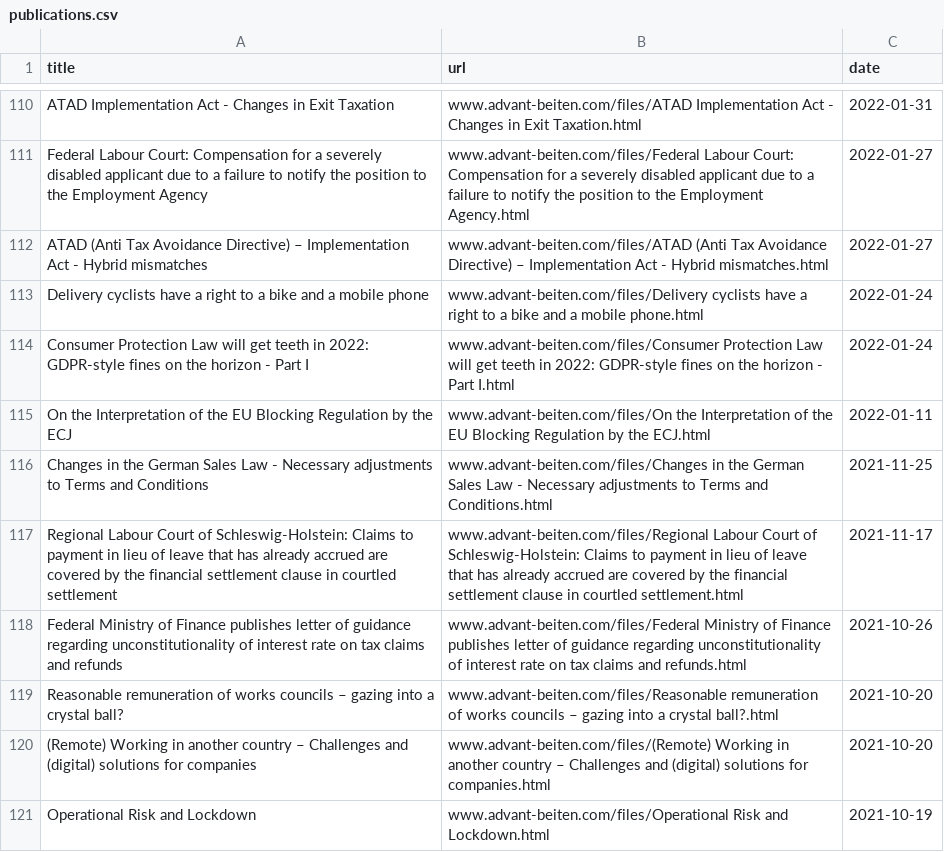
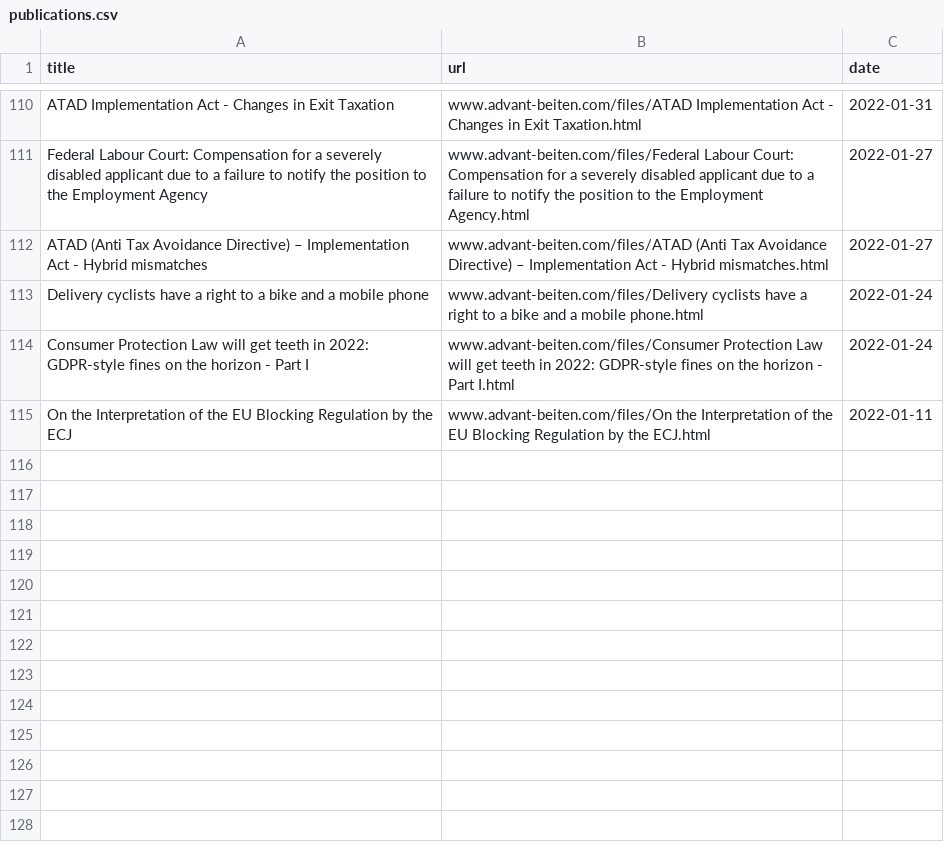
Before and after one commit to anubhav-sachan1/rag_legal_articles, a CSV file: scraper/www.advant-beiten.com/publications.csv, drawn as a sheet; only a part is shown, gaps mark what is left out; the diff names each change by its address in the sheet, - before the commit and + after, or states it on an @@ line.

```diff
--- a/scraper/www.advant-beiten.com/publications.csv
+++ b/scraper/www.advant-beiten.com/publications.csv
-row 116: Changes in the German Sales Law - Necessary adjustments to Terms and Conditions | www.advant-beiten.com/files/Changes in the German Sales Law - Necessary adjustments to Terms and Conditions.html | 2021-11-25
-row 117: Regional Labour Court of Schleswig-Holstein: Claims to payment in lieu of leave that has already accrued are covered by the financial settlement clause in courtled settlement | www.advant-beiten.com/files/Regional Labour Court of Schleswig-Holstein: Claims to payment in lieu of leave that has already accrued are covered by the financial settlement clause in courtled settlement.html | 2021-11-17
-row 118: Federal Ministry of Finance publishes letter of guidance regarding unconstitutionality of interest rate on tax claims and refunds | www.advant-beiten.com/files/Federal Ministry of Finance publishes letter of guidance regarding unconstitutionality of interest rate on tax claims and refunds.html | 2021-10-26
-row 119: Reasonable remuneration of works councils – gazing into a crystal ball? | www.advant-beiten.com/files/Reasonable remuneration of works councils – gazing into a crystal ball?.html | 2021-10-20
-row 120: (Remote) Working in another country – Challenges and (digital) solutions for companies | www.advant-beiten.com/files/(Remote) Working in another country – Challenges and (digital) solutions for companies.html | 2021-10-20
-row 121: Operational Risk and Lockdown | www.advant-beiten.com/files/Operational Risk and Lockdown.html | 2021-10-19
```
Also changed, not shown: scraper/cms.law/publications.csv, scraper/www.gleisslutz.com/publications.csv, 4 other files.
